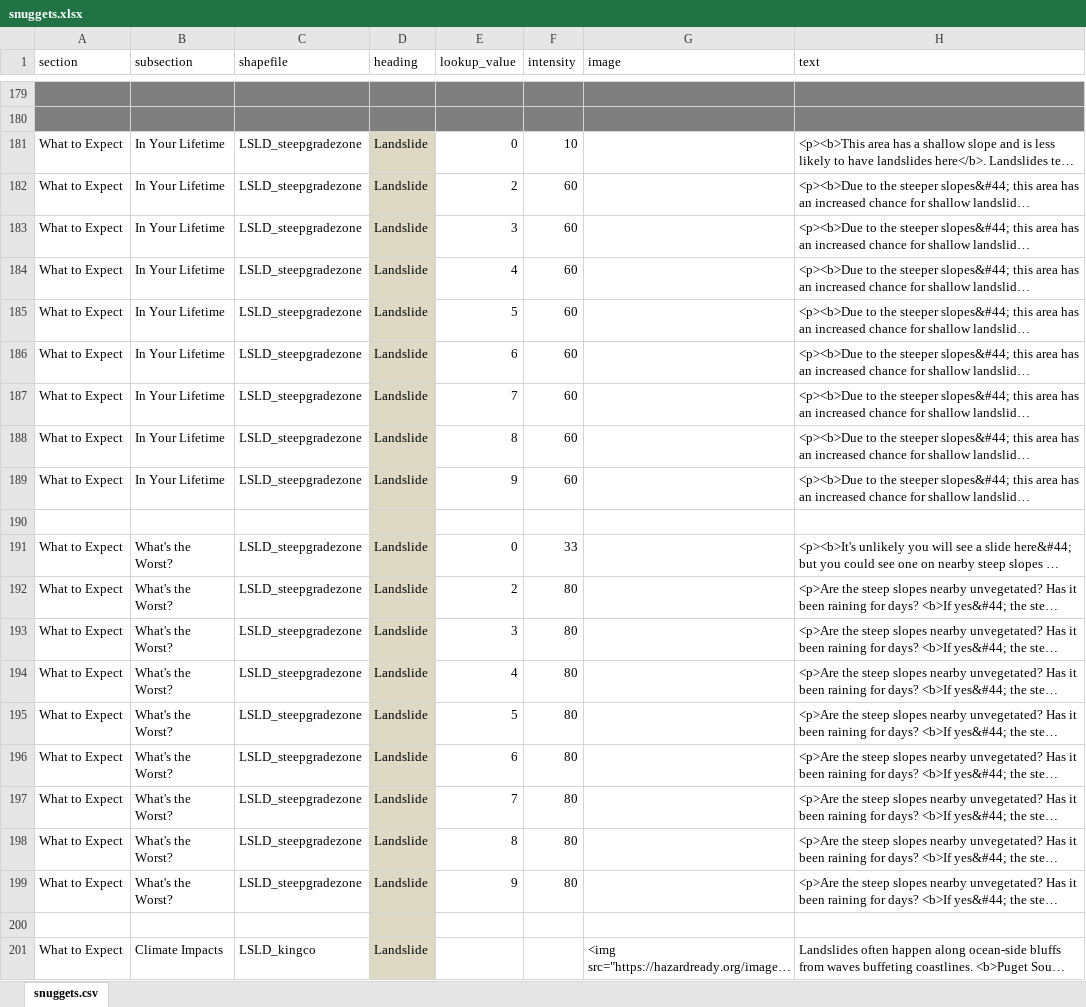
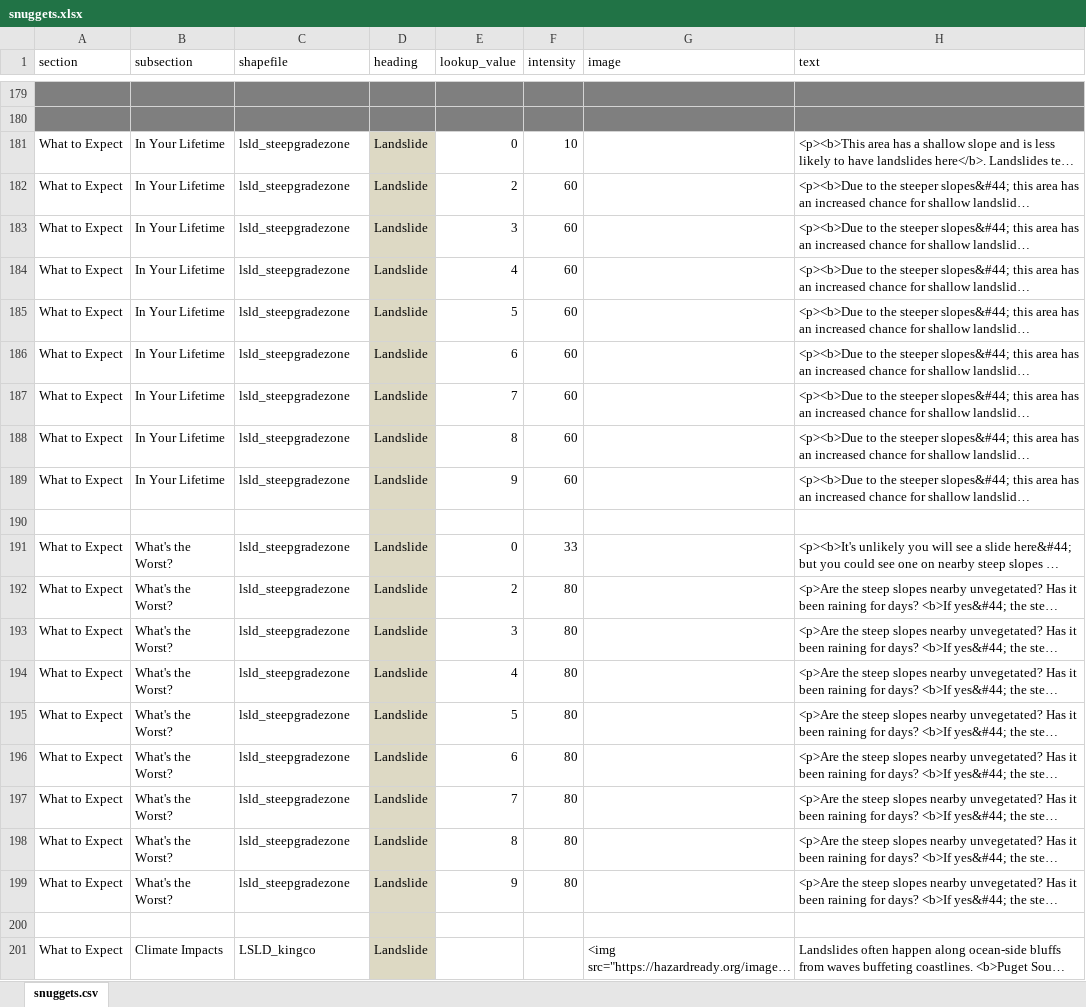
Before and after one commit to missoula-ready/seattle-ready, an Excel workbook: disasterinfosite/data/snuggets.xlsx, sheet snuggets.csv, drawn as a sheet; only a part is shown, gaps mark what is left out; long unchanged cells end in …; values as stored, in another font and other column widths than the file's, no borders; the diff names each change by its address in the sheet, - before the commit and + after, or states it on an @@ line.

Commit message:
Snugget_load is case sensitive on table/shapefile names

```diff
--- a/disasterinfosite/data/snuggets.xlsx (sheet snuggets.csv)
+++ b/disasterinfosite/data/snuggets.xlsx (sheet snuggets.csv)
-C181:C189 (shapefile): LSLD_steepgradezone
+C181:C189 (shapefile): lsld_steepgradezone
-C191:C199 (shapefile): LSLD_steepgradezone
+C191:C199 (shapefile): lsld_steepgradezone
```
